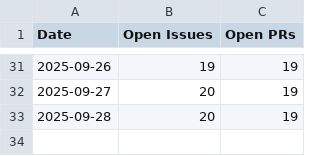
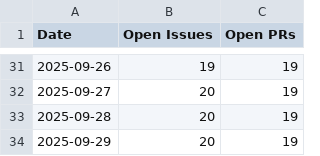
Before and after one commit to tsedmik/camel-tooling-metrics, a CSV file: camel-tooling-camel-lsp-client-vscode.csv, drawn as a sheet; only a part is shown, gaps mark what is left out.

```diff
--- a/camel-tooling-camel-lsp-client-vscode.csv
+++ b/camel-tooling-camel-lsp-client-vscode.csv
@@ -33 +33,2 @@ Date;Open Issues;Open PRs
 2025-09-28;20;19
+2025-09-29;20;19
```
Also changed, not shown: camel-tooling-camel-dap-client-vscode.csv, camel-tooling-camel-debug-adapter.csv, 2 other files.
